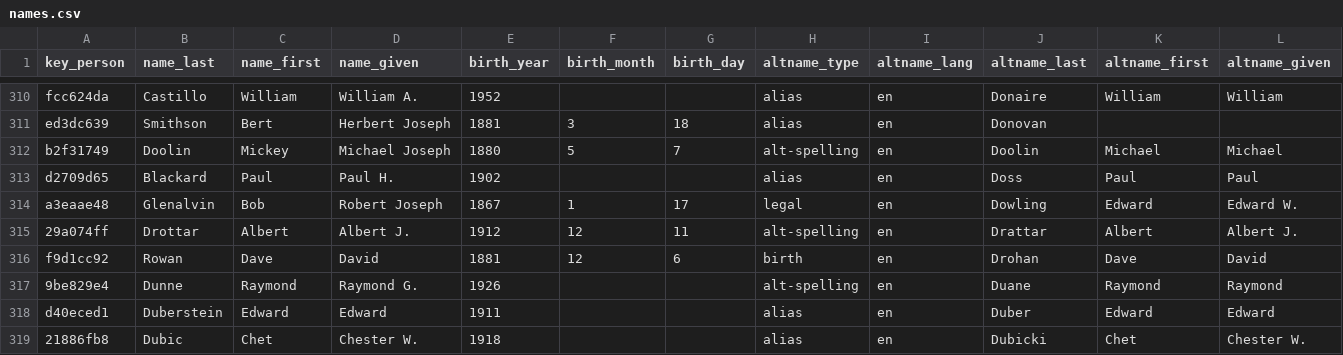
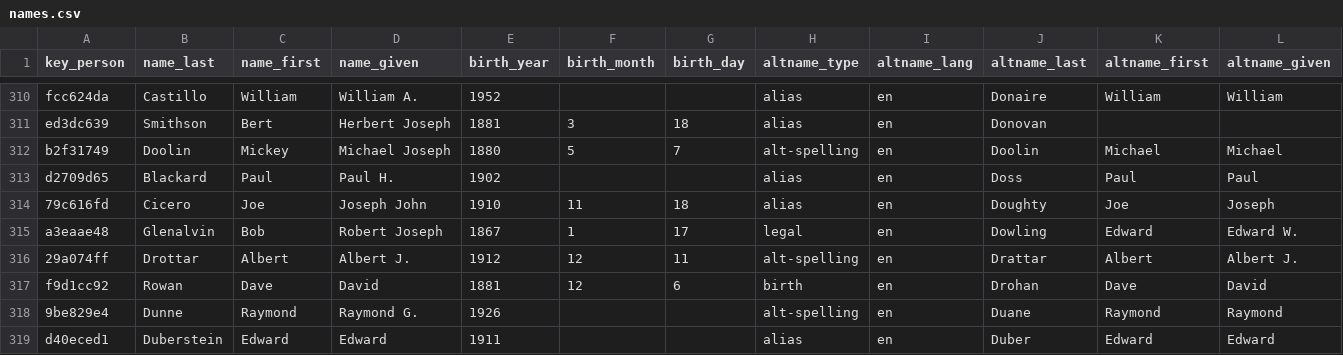
Before and after one commit to chadwickbureau/register, a CSV file: data/names.csv, drawn as a sheet; only a part is shown, gaps mark what is left out; the shorter side is filled out with more unchanged rows; rows hold the shown columns only; the diff names each change by its address in the sheet, - before the commit and + after, or states it on an @@ line.

Commit message:
Update people and names as of 2019-01-06.

```diff
--- a/data/names.csv
+++ b/data/names.csv
+row 314: 79c616fd | Cicero | Joe | Joseph John | 1910 | 11 | 18 | alias | en | Doughty | Joe | Joseph
```
